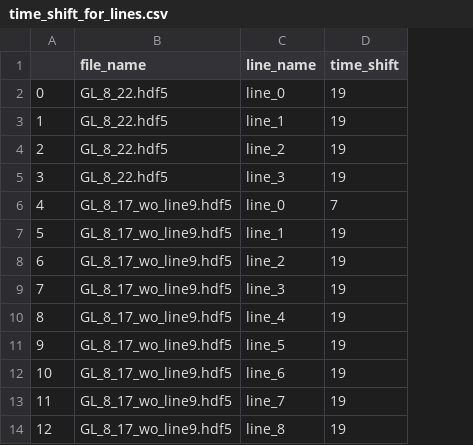
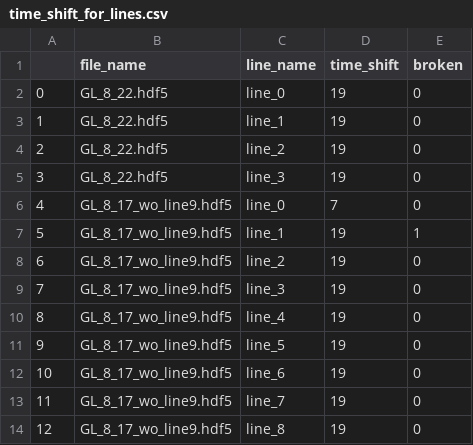
Before and after one commit to meghanasharp/OSUtoolbox, a CSV file: time_shift_for_lines.csv, drawn as a sheet; only a part is shown; the diff names each change by its address in the sheet, - before the commit and + after, or states it on an @@ line.

Commit message:
added broken column with 1 indicating broken line

```diff
--- a/time_shift_for_lines.csv
+++ b/time_shift_for_lines.csv
+column E (broken), rows 2-14: 0 | 0 | 0 | 0 | 0 | 1 | 0 | 0 | 0 | 0 | 0 | 0 | 0
```
